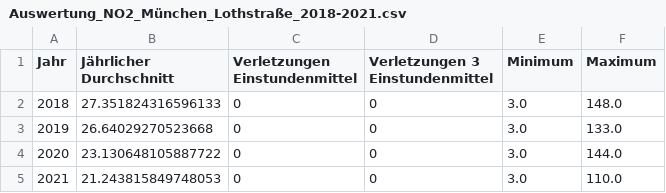
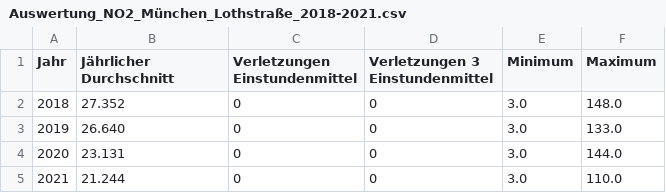
Before and after one commit to deerbeck/ti3-python, a CSV file: assignments/assignment03/Auswertung_NO2_München_Lothstraße_2018-2021.csv, drawn as a sheet.

```diff
--- a/assignments/assignment03/Auswertung_NO2_München_Lothstraße_2018-2021.csv
+++ b/assignments/assignment03/Auswertung_NO2_München_Lothstraße_2018-2021.csv
@@ -1,5 +1,5 @@
 Jahr;Jährlicher Durchschnitt;Verletzungen Einstundenmittel;Verletzungen 3 Einstundenmittel;Minimum;Maximum
-2018;27.351824316596133;0;0;3.0;148.0
-2019;26.64029270523668;0;0;3.0;133.0
-2020;23.130648105887722;0;0;3.0;144.0
-2021;21.243815849748053;0;0;3.0;110.0
+2018;27.352;0;0;3.0;148.0
+2019;26.640;0;0;3.0;133.0
+2020;23.131;0;0;3.0;144.0
+2021;21.244;0;0;3.0;110.0
```
Also changed, not shown: 1 other file.
